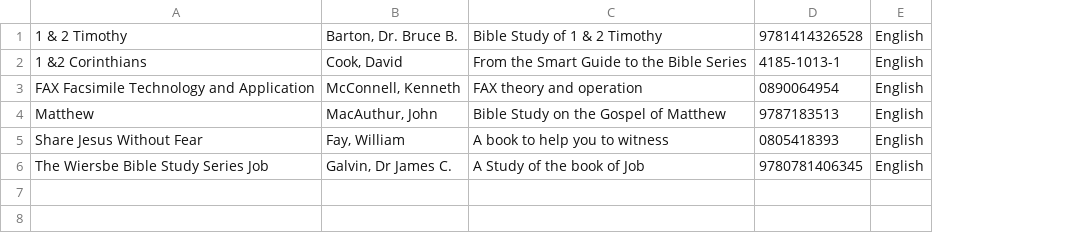
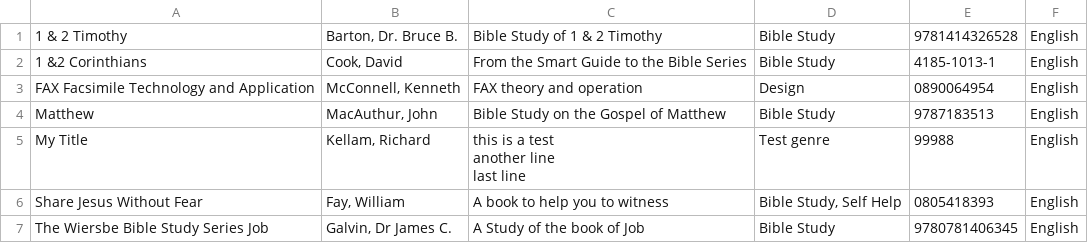
Before and after one commit to rokii2016/django_local_library, a CSV file: exported_books.csv, drawn as a sheet; addresses are those after the commit; ↵ is a line break in a cell; the diff names each change by its address in the sheet, - before the commit and + after, or states it on an @@ line.

Commit message:
added genre to export books

```diff
--- a/exported_books.csv
+++ b/exported_books.csv
+column D, rows 1-4: Bible Study | Bible Study | Design | Bible Study; rows 6-7: Bible Study, Self Help | Bible Study
+row 5: My Title | Kellam, Richard | this is a test ↵ another line ↵ last line | Test genre | 99988 | English
```
Also changed, not shown: 3 other files.
